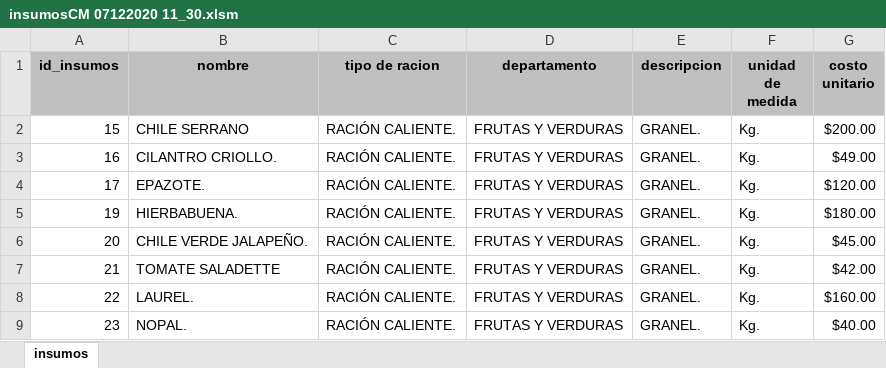
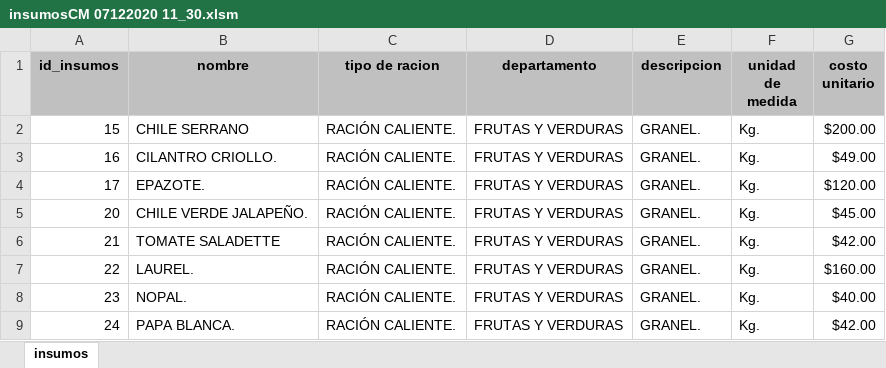
Before and after one commit to reankoresh/sicoin, an Excel workbook: insumosCM 07122020 11_30.xlsm, sheet insumos, drawn as a sheet; only a part is shown; the shorter side is filled out with more unchanged rows; values as stored, in another font and other column widths than the file's, no borders; charts and pictures not drawn; the diff covers the shown part only; the diff names each change by its address in the sheet, - before the commit and + after, or states it on an @@ line.

```diff
--- a/insumosCM 07122020 11_30.xlsm (sheet insumos)
+++ b/insumosCM 07122020 11_30.xlsm (sheet insumos)
-row 5: 19 | HIERBABUENA. | RACIÓN CALIENTE. | FRUTAS Y VERDURAS | GRANEL. | Kg. | $180.00
```
Also changed, not shown: 27 removed rows elsewhere in this sheet, charts or pictures.
